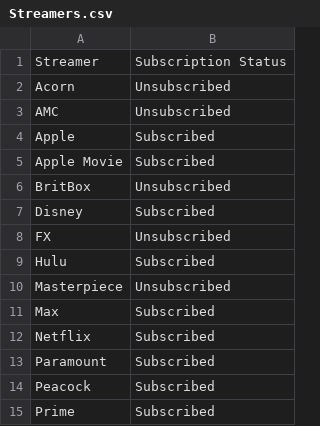
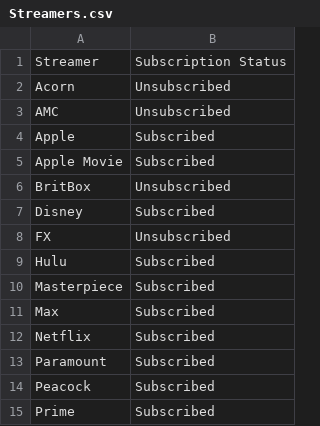
Before and after one commit to johnragan/Show-Advisor-GPT, a CSV file: Streamers.csv, drawn as a sheet.

```diff
--- a/Streamers.csv
+++ b/Streamers.csv
@@ -9,3 +9,3 @@ FX,Unsubscribed
 Hulu,Subscribed
-Masterpiece,Unsubscribed
+Masterpiece,Subscribed
 Max,Subscribed
```
Also changed, not shown: Shows.csv.
